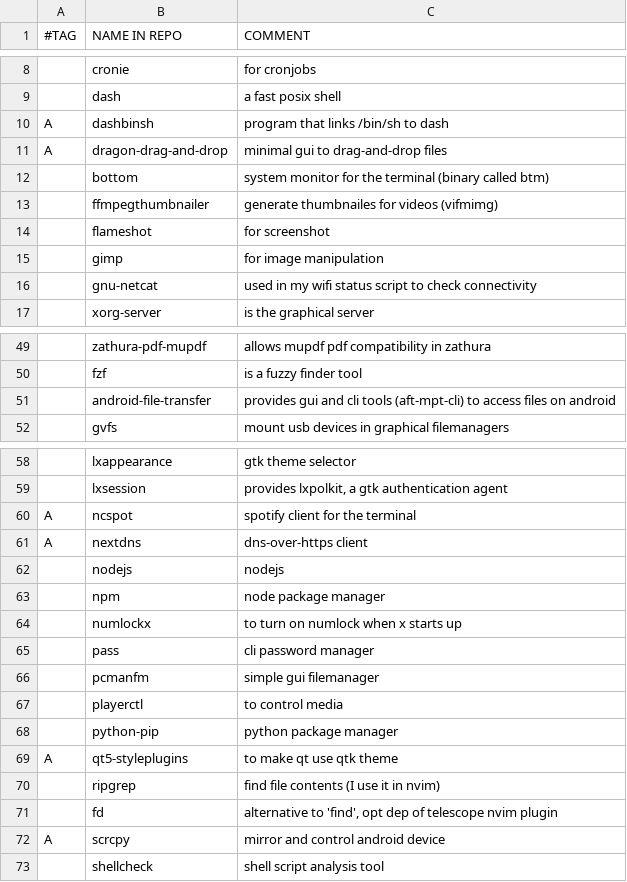
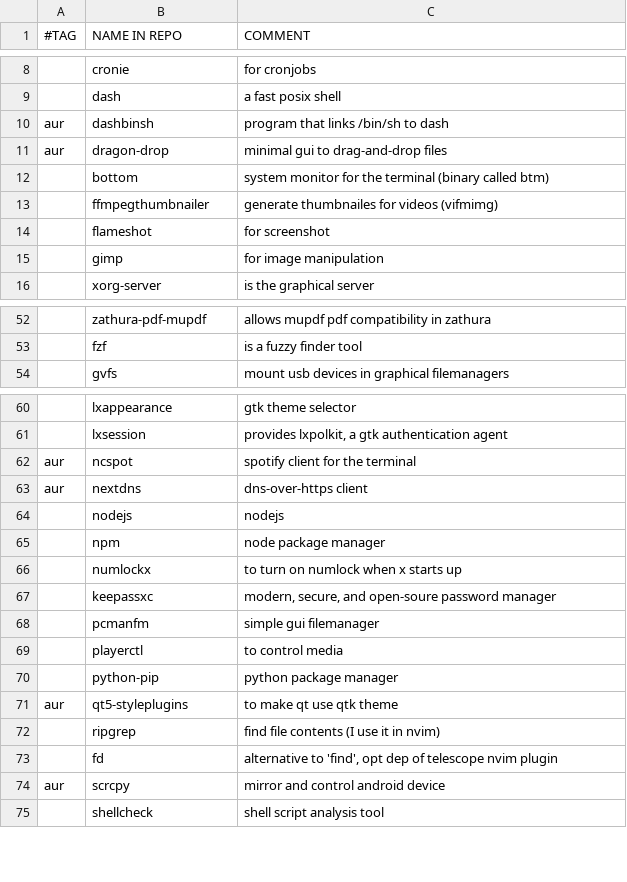
Before and after one commit to laszloszurok/scripts, a CSV file: setup/packagelist.csv, drawn as a sheet; only a part is shown, gaps mark what is left out; removed rows and columns are numbered as before the commit, all else as after; the diff covers the shown part only; the diff names each change by its address in the sheet, - before the commit and + after, or states it on an @@ line.

```diff
--- a/setup/packagelist.csv
+++ b/setup/packagelist.csv
-A10 (#TAG): A
+A10 (#TAG): aur
-row 11: A | dragon-drag-and-drop | minimal gui to drag-and-drop files
+row 11: aur | dragon-drop | minimal gui to drag-and-drop files
-row 16:  | gnu-netcat | used in my wifi status script to check connectivity
-row 51:  | android-file-transfer | provides gui and cli tools (aft-mpt-cli) to access files on android
-A62:A63 (#TAG): A
+A62:A63 (#TAG): aur
-row 65:  | pass | cli password manager
+row 67:  | keepassxc | modern, secure, and open-soure password manager
-A71 (#TAG): A
+A71 (#TAG): aur
-A74 (#TAG): A
+A74 (#TAG): aur
```
Also changed, not shown: 10 added rows, 2 removed rows and 7 edited cells elsewhere in this file.
